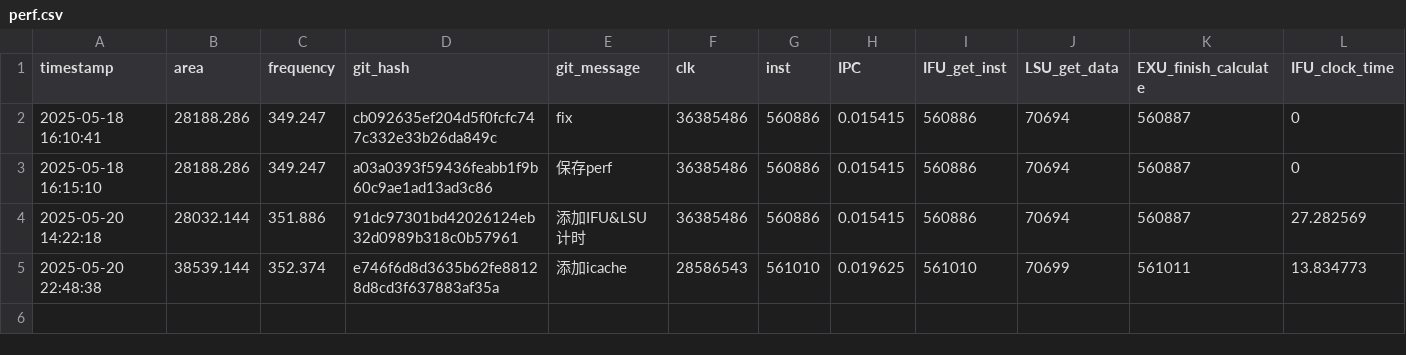
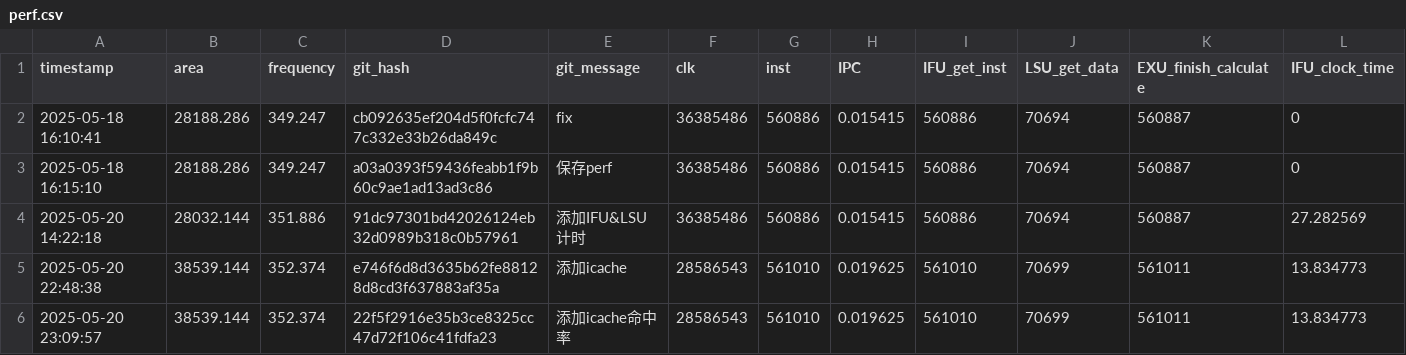
Before and after one commit to Plutoisy/ysyx-workbench, a CSV file: npc/perf.csv, drawn as a sheet; only a part is shown; rows hold the shown columns only; the diff names each change by its address in the sheet, - before the commit and + after, or states it on an @@ line.

```diff
--- a/npc/perf.csv
+++ b/npc/perf.csv
+row 6: 2025-05-20 23:09:57 | 38539.144 | 352.374 | 22f5f2916e35b3ce8325cc47d72f106c41fdfa23 | 添加icache命中率 | 28586543 | 561010 | 0.019625 | 561010 | 70699 | 561011 | 13.834773
```
Also changed, not shown: 1 other file.
